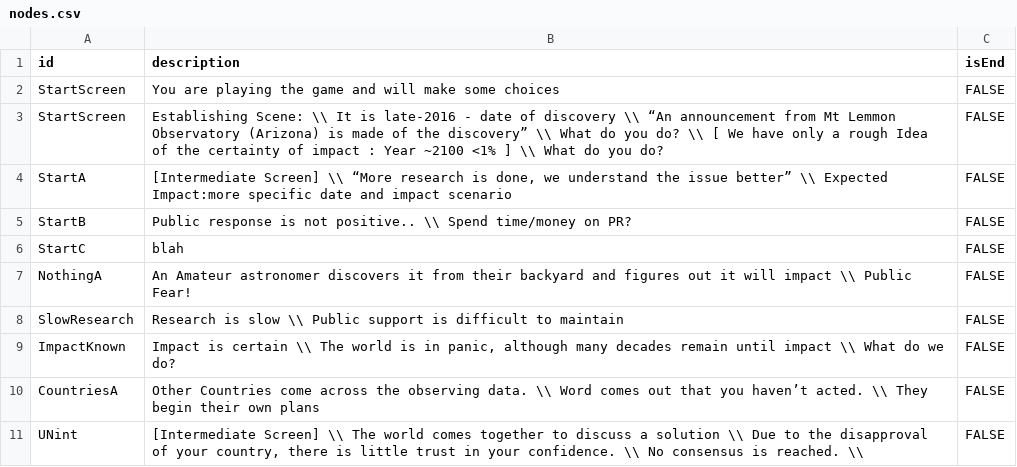
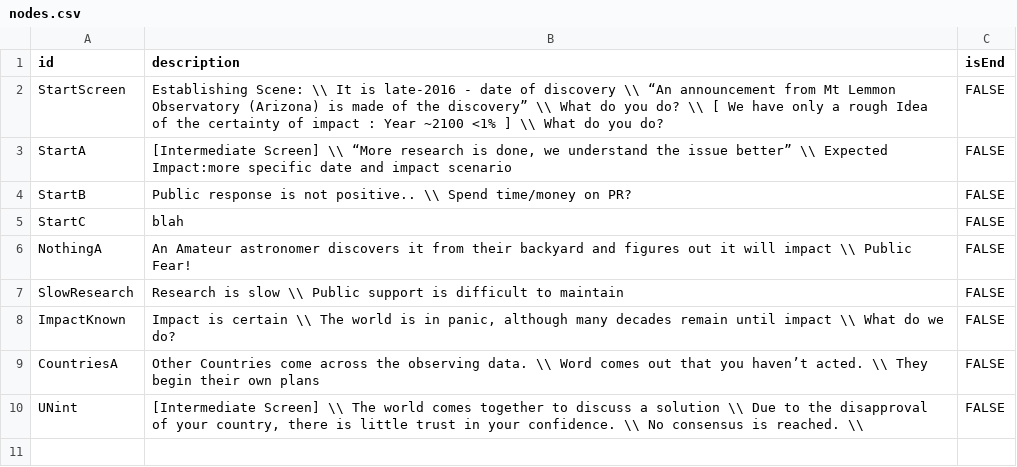
Before and after one commit to shafiqihtsham/first-hackathon, a CSV file: public/nodes.csv, drawn as a sheet; the diff names each change by its address in the sheet, - before the commit and + after, or states it on an @@ line.

Commit message:
use raw data

```diff
--- a/public/nodes.csv
+++ b/public/nodes.csv
-row 2: StartScreen | You are playing the game and will make some choices | FALSE
```
Also changed, not shown: public/edges.csv, 4 other files.
